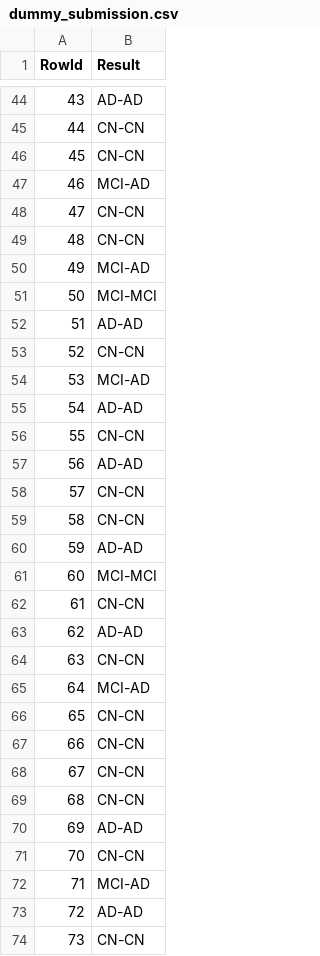
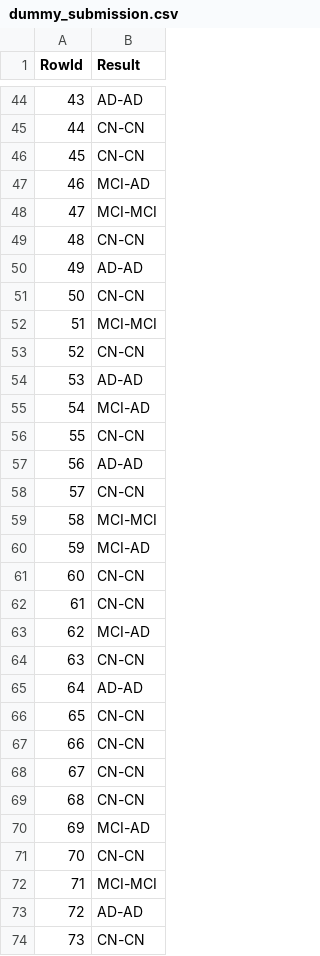
Before and after one commit to jvale03/Machine-Learning-para-Predicao-de-Demencia, a CSV file: Dataset/dummy_submission.csv, drawn as a sheet; only a part is shown, gaps mark what is left out; the diff covers the shown part only.

```diff
--- a/Dataset/dummy_submission.csv
+++ b/Dataset/dummy_submission.csv
@@ -47,10 +47,10 @@ RowId,Result
 46,MCI-AD
-47,CN-CN
+47,MCI-MCI
 48,CN-CN
-49,MCI-AD
-50,MCI-MCI
-51,AD-AD
+49,AD-AD
+50,CN-CN
+51,MCI-MCI
 52,CN-CN
-53,MCI-AD
-54,AD-AD
+53,AD-AD
+54,MCI-AD
 55,CN-CN
@@ -58,9 +58,9 @@ RowId,Result
 57,CN-CN
-58,CN-CN
-59,AD-AD
-60,MCI-MCI
+58,MCI-MCI
+59,MCI-AD
+60,CN-CN
 61,CN-CN
-62,AD-AD
+62,MCI-AD
 63,CN-CN
-64,MCI-AD
+64,AD-AD
 65,CN-CN
@@ -69,5 +69,5 @@ RowId,Result
 68,CN-CN
-69,AD-AD
+69,MCI-AD
 70,CN-CN
-71,MCI-AD
+71,MCI-MCI
 72,AD-AD
```
Also changed, not shown: 31 edited cells elsewhere in this file, 13 other files.
